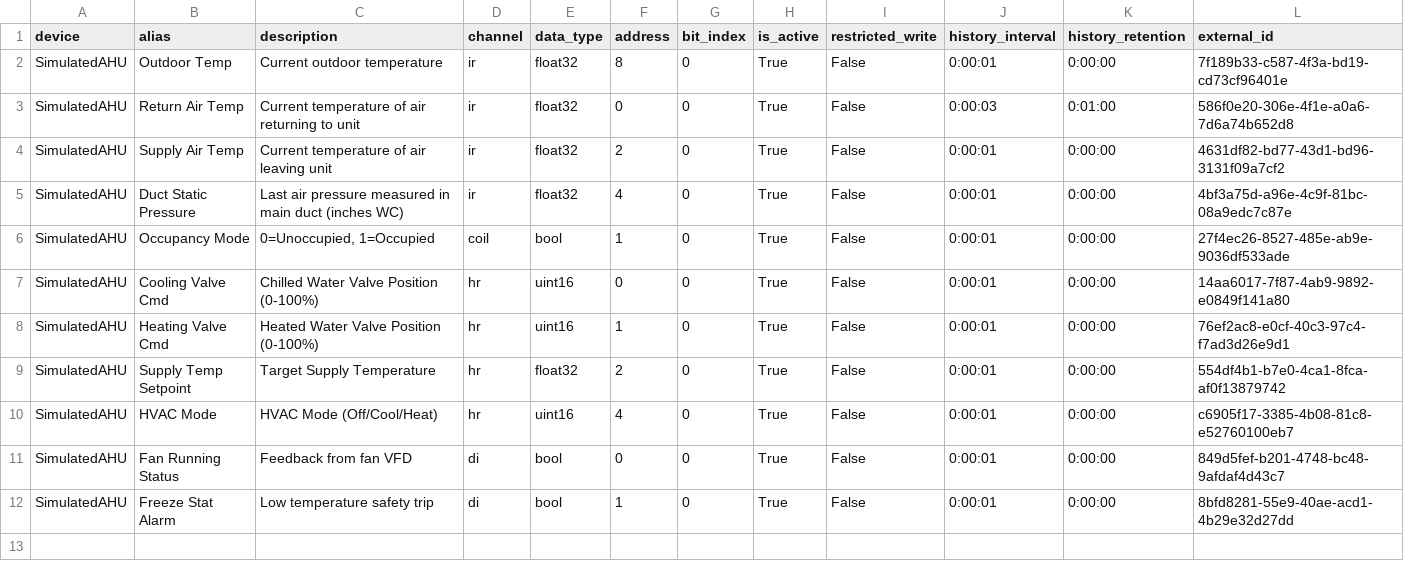
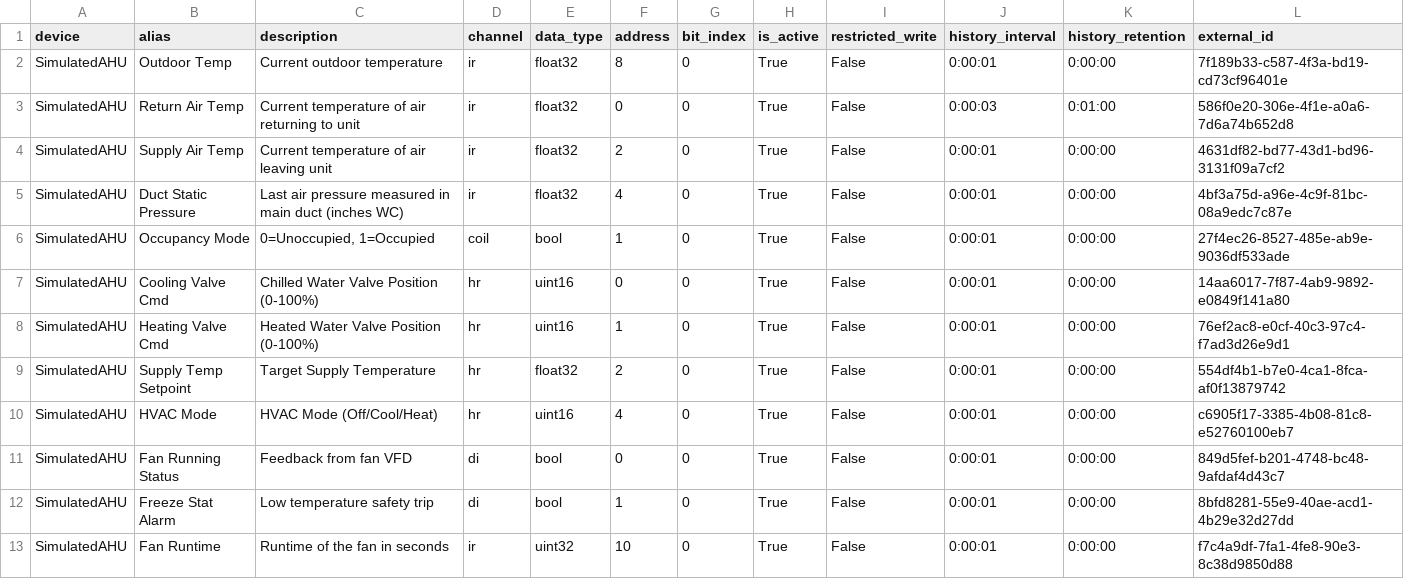
Before and after one commit to KeppyMarbles/ModbusTiles, a CSV file: test_data/DemoTags.csv, drawn as a sheet; the diff names each change by its address in the sheet, - before the commit and + after, or states it on an @@ line.

```diff
--- a/test_data/DemoTags.csv
+++ b/test_data/DemoTags.csv
+row 13: SimulatedAHU | Fan Runtime | Runtime of the fan in seconds | ir | uint32 | 10 | 0 | True | False | 0:00:01 | 0:00:00 | f7c4a9df-7fa1-4fe8-90e3-8c38d9850d88
```
Also changed, not shown: 11 other files.
